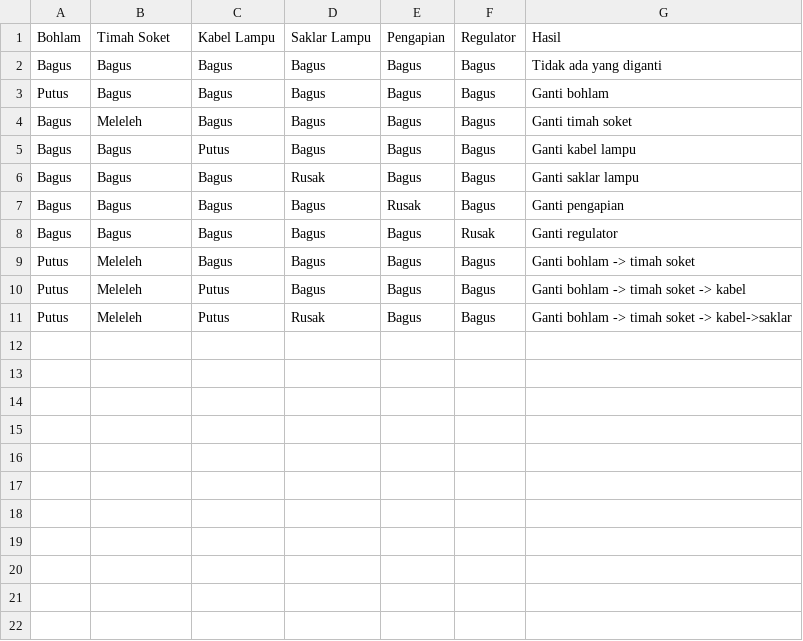
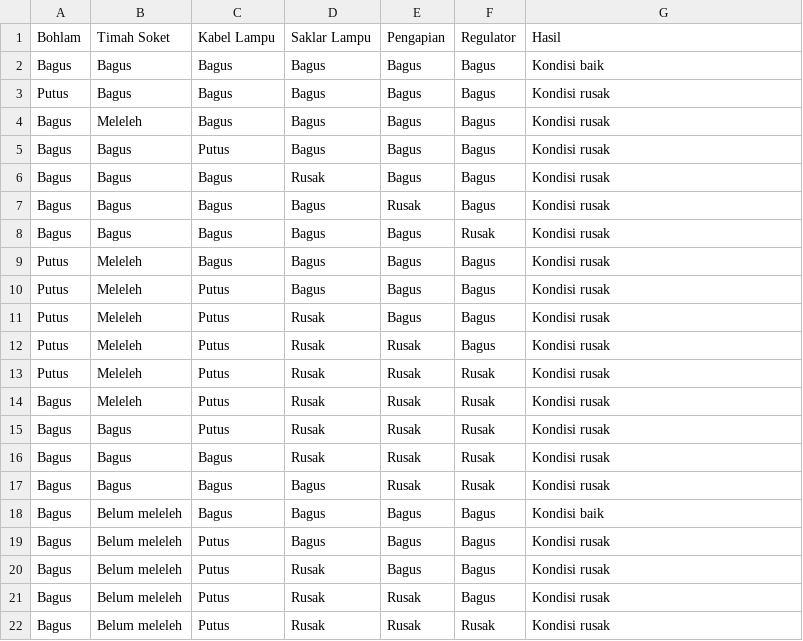
Before and after one commit to toufanialfarisi/bengsis, a CSV file: revisi/lampu.csv, drawn as a sheet.

```diff
--- a/revisi/lampu.csv
+++ b/revisi/lampu.csv
@@ -1,11 +1,22 @@
 Bohlam,Timah Soket,Kabel Lampu,Saklar Lampu,Pengapian,Regulator,Hasil
-Bagus,Bagus,Bagus,Bagus,Bagus,Bagus,Tidak ada yang diganti
-Putus,Bagus,Bagus,Bagus,Bagus,Bagus,Ganti bohlam
-Bagus,Meleleh,Bagus,Bagus,Bagus,Bagus,Ganti timah soket
-Bagus,Bagus,Putus,Bagus,Bagus,Bagus,Ganti kabel lampu
-Bagus,Bagus,Bagus,Rusak,Bagus,Bagus,Ganti saklar lampu
-Bagus,Bagus,Bagus,Bagus,Rusak,Bagus,Ganti pengapian
-Bagus,Bagus,Bagus,Bagus,Bagus,Rusak,Ganti regulator
-Putus,Meleleh,Bagus,Bagus,Bagus,Bagus,Ganti bohlam -> timah soket
-Putus,Meleleh,Putus,Bagus,Bagus,Bagus,Ganti bohlam -> timah soket -> kabel
-Putus,Meleleh,Putus,Rusak,Bagus,Bagus,Ganti bohlam -> timah soket -> kabel->saklar
+Bagus,Bagus,Bagus,Bagus,Bagus,Bagus,Kondisi baik
+Putus,Bagus,Bagus,Bagus,Bagus,Bagus,Kondisi rusak
+Bagus,Meleleh,Bagus,Bagus,Bagus,Bagus,Kondisi rusak
+Bagus,Bagus,Putus,Bagus,Bagus,Bagus,Kondisi rusak
+Bagus,Bagus,Bagus,Rusak,Bagus,Bagus,Kondisi rusak
+Bagus,Bagus,Bagus,Bagus,Rusak,Bagus,Kondisi rusak
+Bagus,Bagus,Bagus,Bagus,Bagus,Rusak,Kondisi rusak
+Putus,Meleleh,Bagus,Bagus,Bagus,Bagus,Kondisi rusak
+Putus,Meleleh,Putus,Bagus,Bagus,Bagus,Kondisi rusak
+Putus,Meleleh,Putus,Rusak,Bagus,Bagus,Kondisi rusak
+Putus,Meleleh,Putus,Rusak,Rusak,Bagus,Kondisi rusak
+Putus,Meleleh,Putus,Rusak,Rusak,Rusak,Kondisi rusak
+Bagus,Meleleh,Putus,Rusak,Rusak,Rusak,Kondisi rusak
+Bagus,Bagus,Putus,Rusak,Rusak,Rusak,Kondisi rusak
+Bagus,Bagus,Bagus,Rusak,Rusak,Rusak,Kondisi rusak
+Bagus,Bagus,Bagus,Bagus,Rusak,Rusak,Kondisi rusak
+Bagus,Belum meleleh,Bagus,Bagus,Bagus,Bagus,Kondisi baik
+Bagus,Belum meleleh ,Putus,Bagus,Bagus,Bagus,Kondisi rusak
+Bagus,Belum meleleh,Putus ,Rusak,Bagus,Bagus,Kondisi rusak
+Bagus,Belum meleleh,Putus,Rusak,Rusak,Bagus,Kondisi rusak
+Bagus,Belum meleleh,Putus,Rusak,Rusak,Rusak,Kondisi rusak
```
Also changed, not shown: revisi/gas.csv, revisi/rem.csv, 13 other files.
